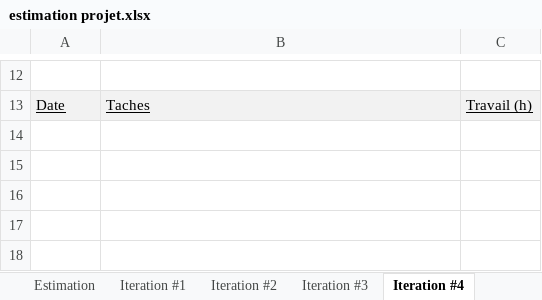
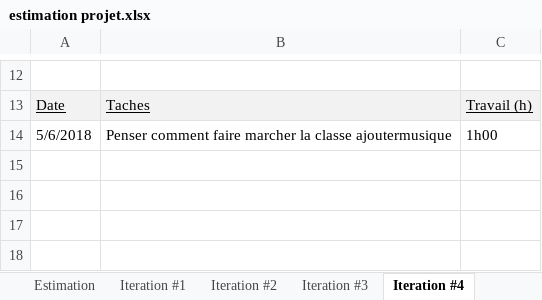
Before and after one commit to olimer/Projet-Android, an Excel workbook: Document/estimation projet.xlsx, sheet Iteration #4, drawn as a sheet; only a part is shown, gaps mark what is left out; values as stored, in another font and other column widths than the file's, no borders; charts and pictures not drawn; the diff names each change by its address in the sheet, - before the commit and + after, or states it on an @@ line.

Commit message:
Ajout de donnee mise a jour estimation

```diff
--- a/Document/estimation projet.xlsx (sheet Iteration #4)
+++ b/Document/estimation projet.xlsx (sheet Iteration #4)
-row 14: (empty)
+row 14: 5/6/2018 | Penser comment faire marcher la classe ajoutermusique | 1h00
```
Also changed, not shown: sheet Iteration #3, 1 other file.
